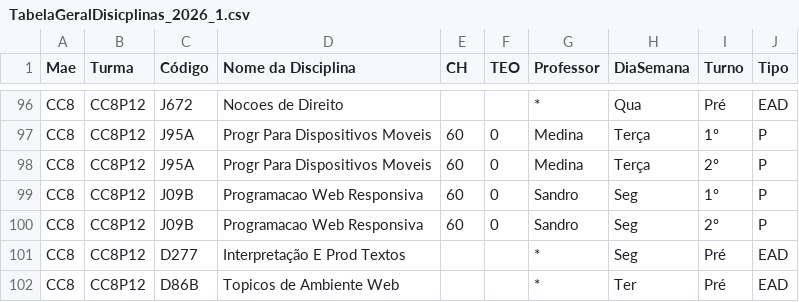
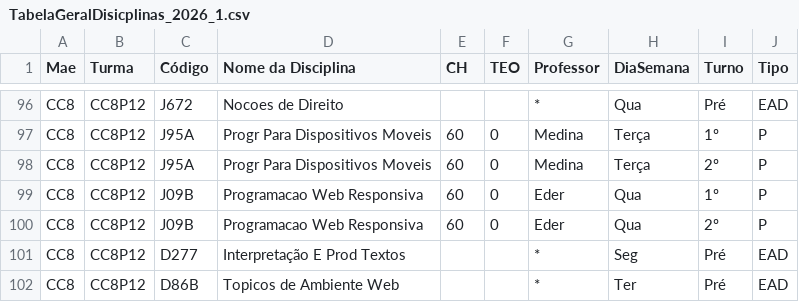
Before and after one commit to HigorAD/HGEU, a CSV file: TabelaGeralDisicplinas_2026_1.csv, drawn as a sheet; only a part is shown, gaps mark what is left out.

Commit message:
update 11022026 0824

```diff
--- a/TabelaGeralDisicplinas_2026_1.csv
+++ b/TabelaGeralDisicplinas_2026_1.csv
@@ -98,4 +98,4 @@ CC8,CC8P12,J95A,Progr Para Dispositivos Moveis,60,0,Medina,Terça,1º,P
 CC8,CC8P12,J95A,Progr Para Dispositivos Moveis,60,0,Medina,Terça,2º,P
-CC8,CC8P12,J09B,Programacao Web Responsiva,60,0,Sandro,Seg,1º,P
-CC8,CC8P12,J09B,Programacao Web Responsiva,60,0,Sandro,Seg,2º,P
+CC8,CC8P12,J09B,Programacao Web Responsiva,60,0,Eder,Qua,1º,P
+CC8,CC8P12,J09B,Programacao Web Responsiva,60,0,Eder,Qua,2º,P
 CC8,CC8P12,D277,Interpretação E Prod Textos,,,*,Seg,Pré,EAD
```
